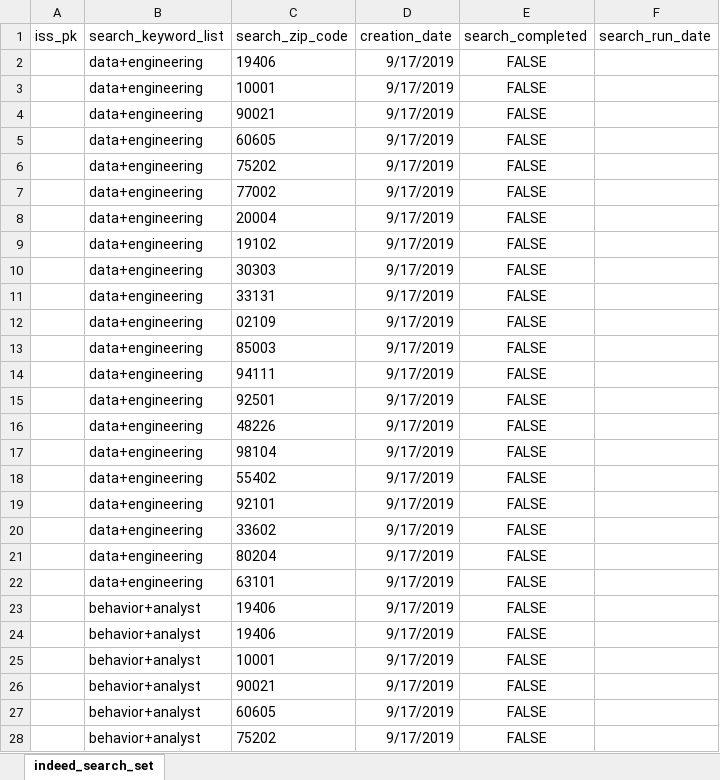
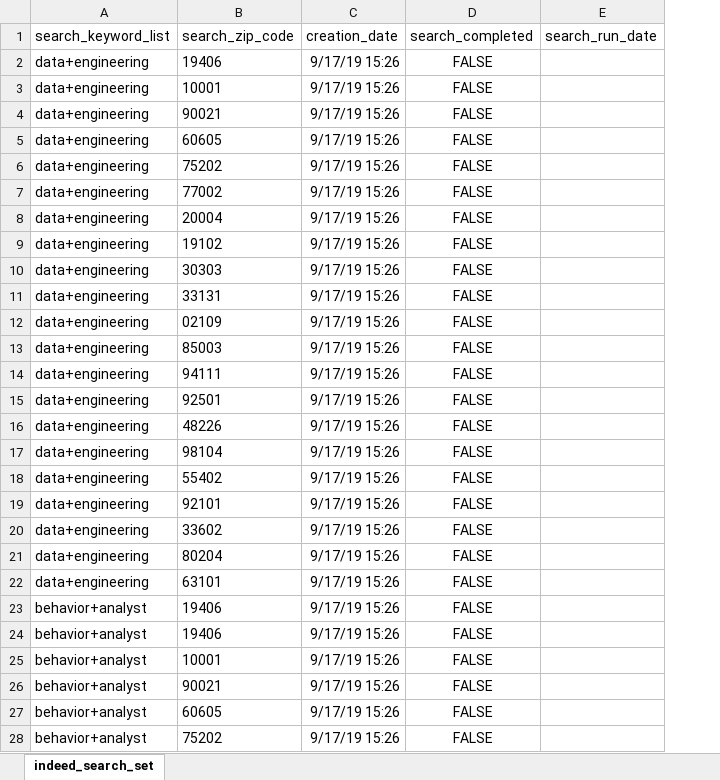
Before and after one commit to nfeliccia/gnarfle, an Excel workbook: indeed_search_set.xlsx, sheet indeed_search_set, drawn as a sheet; only a part is shown; values as stored, in another font and other column widths than the file's, no borders; removed rows and columns are numbered as before the commit, all else as after; the diff covers the shown part only; the diff names each change by its address in the sheet, - before the commit and + after, or states it on an @@ line.

```diff
--- a/indeed_search_set.xlsx (sheet indeed_search_set)
+++ b/indeed_search_set.xlsx (sheet indeed_search_set)
-column A (iss_pk), empty
-C2:C28 (creation_date): 9/17/2019
+C2:C28 (creation_date): 9/17/19 15:26
```
Also changed, not shown: 150 edited cells elsewhere in this sheet, zipcodes.xlsx, 6 other files.
